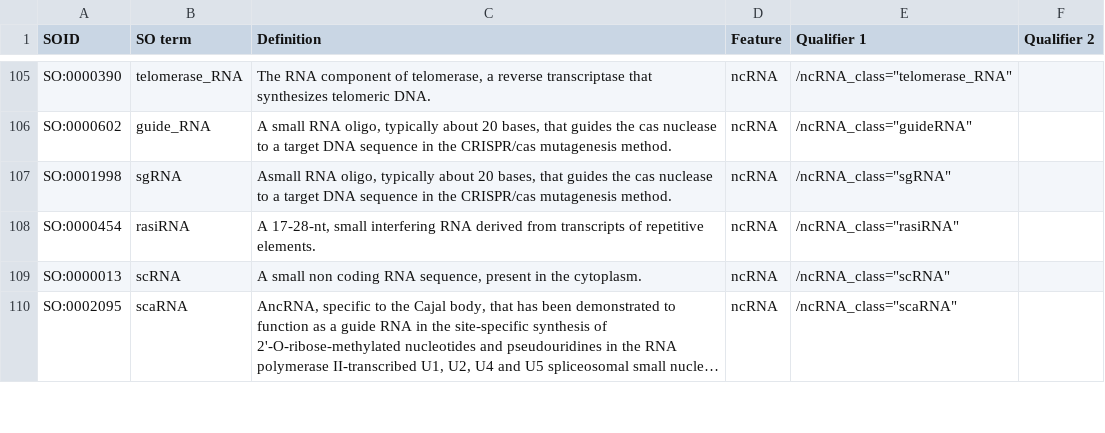
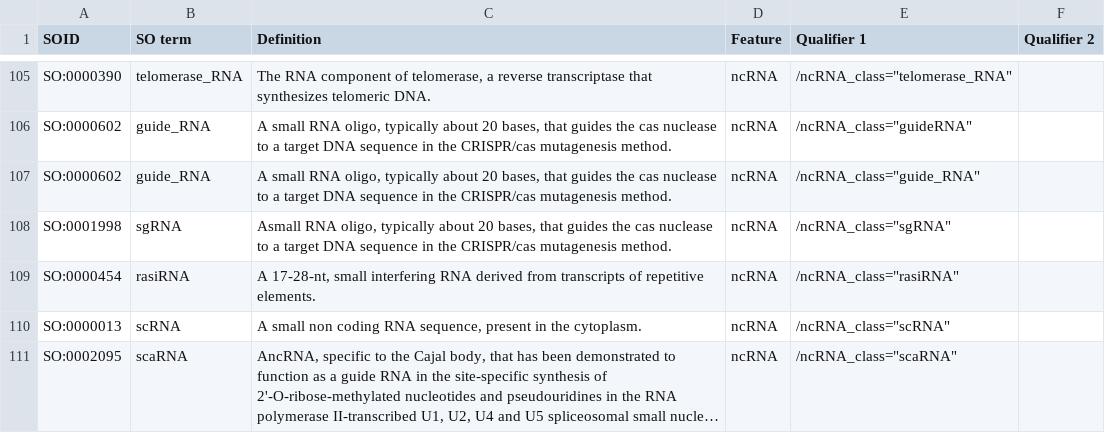
Before and after one commit to enasequence/gff3tools, a TSV file: src/main/resources/feature-mapping.tsv, drawn as a sheet; only a part is shown, gaps mark what is left out; long unchanged cells end in ….

Commit message:
TTENA-190: Adding mapping for guide_RNA with matching attribute valie (#129)
* TTENA-190: Adding mapping for guide_RNA with matching attribute valie

* TTENA-190: Adding mapping for guide_RNA with matching attribute valie

* TTENA-190: Adding mapping for guide_RNA with matching attribute valie

* TTENA-190: Adding mapping for guide_RNA with matching attribute valie

```diff
--- a/src/main/resources/feature-mapping.tsv
+++ b/src/main/resources/feature-mapping.tsv
@@ -106,2 +106,3 @@ SO:0000390 	telomerase_RNA	The RNA component of telomerase, a reverse transcript
 SO:0000602 	guide_RNA	A small RNA oligo, typically about 20 bases, that guides the cas nuclease to a target DNA sequence in the CRISPR/cas mutagenesis method.	ncRNA	/ncRNA_class="guideRNA"
+SO:0000602 	guide_RNA	A small RNA oligo, typically about 20 bases, that guides the cas nuclease to a target DNA sequence in the CRISPR/cas mutagenesis method.	ncRNA	/ncRNA_class="guide_RNA"
 SO:0001998	sgRNA	Asmall RNA oligo, typically about 20 bases, that guides the cas nuclease to a target DNA sequence in the CRISPR/cas mutagenesis method.	ncRNA	/ncRNA_class="sgRNA"
```
Also changed, not shown: 2 other files.
